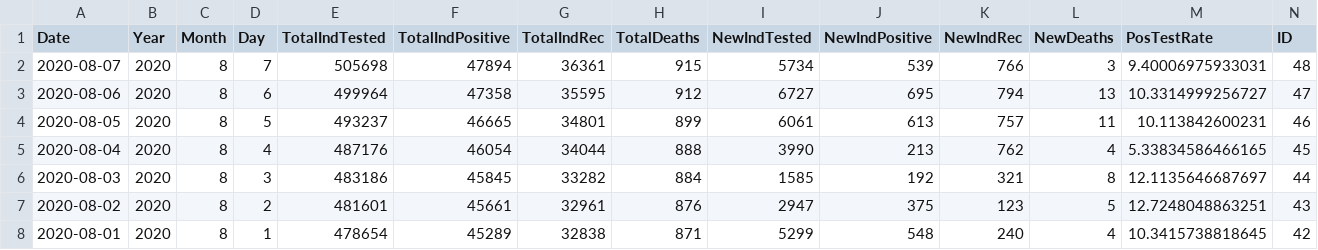
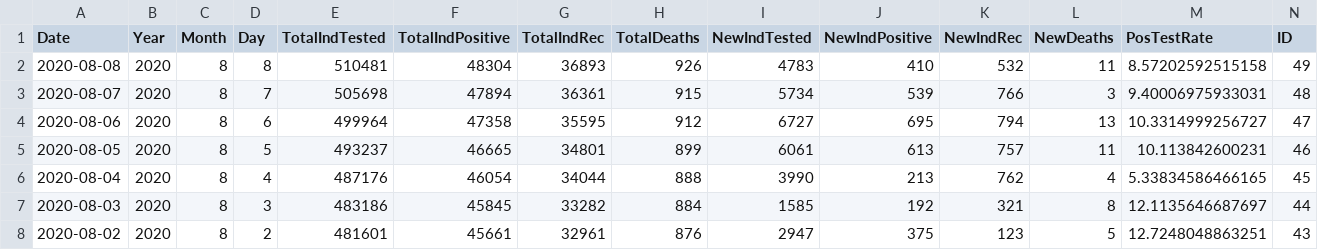
Before and after one commit to mavoss16/covid19, a CSV file: State_data.csv, drawn as a sheet; only a part is shown; the shorter side is filled out with more unchanged rows.

```diff
--- a/State_data.csv
+++ b/State_data.csv
@@ -1,2 +1,3 @@
 Date,Year,Month,Day,TotalIndTested,TotalIndPositive,TotalIndRec,TotalDeaths,NewIndTested,NewIndPositive,NewIndRec,NewDeaths,PosTestRate,ID
+2020-08-08,2020,8,8,510481,48304,36893,926,4783,410,532,11,8.57202592515158,49
 2020-08-07,2020,8,7,505698,47894,36361,915,5734,539,766,3,9.40006975933031,48
```
Also changed, not shown: 5 other files.
